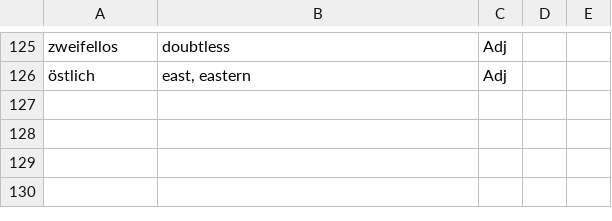
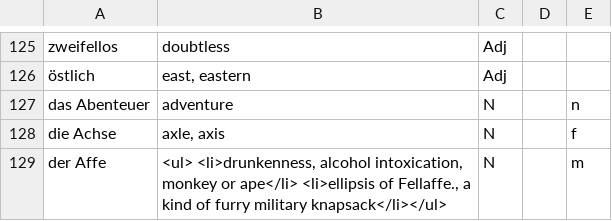
Before and after one commit to matyasmatta/german-card-generator, a CSV file: out.csv, drawn as a sheet; only a part is shown, gaps mark what is left out; the diff names each change by its address in the sheet, - before the commit and + after, or states it on an @@ line.

```diff
--- a/out.csv
+++ b/out.csv
+row 127: das Abenteuer | adventure | N |  | n
+row 128: die Achse | axle, axis | N |  | f
+row 129: der Affe | <ul> <li>drunkenness, alcohol intoxication, monkey or ape</li> <li>ellipsis of Fellaffe., a kind of furry military knapsack</li></ul> | N |  | m
```
Also changed, not shown: 3 other files.
